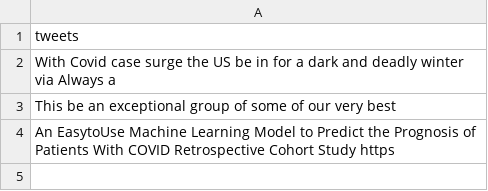
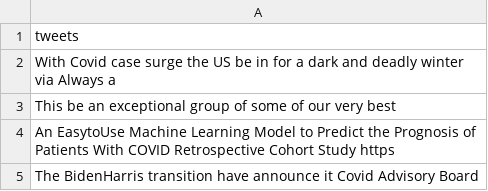
Before and after one commit to Zephyrs3/Sentiment_analysis, a CSV file: optweet.csv, drawn as a sheet.

Commit message:
Updated

```diff
--- a/optweet.csv
+++ b/optweet.csv
@@ -4 +4,2 @@ This be an exceptional group of some of our very best
 An EasytoUse Machine Learning Model to Predict the Prognosis of Patients With COVID Retrospective Cohort Study https
+The BidenHarris transition have announce it Covid Advisory Board
```
